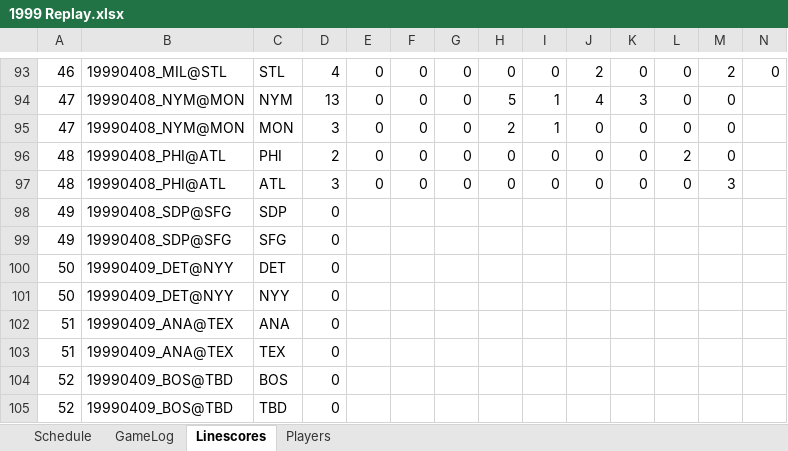
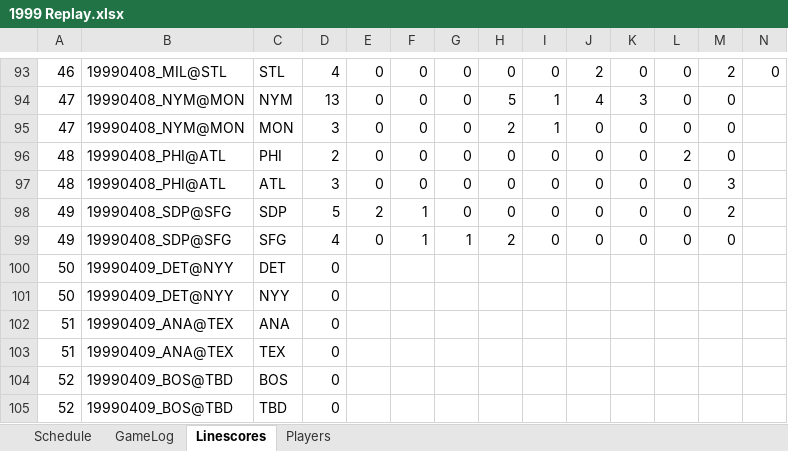
Before and after one commit to jrg06009/JGSOM, an Excel workbook: data/1999 Replay.xlsx, sheet Linescores, drawn as a sheet; only a part is shown, gaps mark what is left out; values as stored, in another font and other column widths than the file's, no borders; removed rows and columns are numbered as before the commit, all else as after; rows hold the shown columns only; the diff names each change by its address in the sheet, - before the commit and + after, or states it on an @@ line.

```diff
--- a/data/1999 Replay.xlsx (sheet Linescores)
+++ b/data/1999 Replay.xlsx (sheet Linescores)
-row 98: 49 | 19990408_SDP@SFG | SDP | 0
-row 99: 49 | 19990408_SDP@SFG | SFG | 0
+row 98: 49 | 19990408_SDP@SFG | SDP | 5 | 2 | 1 | 0 | 0 | 0 | 0 | 0 | 0 | 2
+row 99: 49 | 19990408_SDP@SFG | SFG | 4 | 0 | 1 | 1 | 2 | 0 | 0 | 0 | 0 | 0
```
Also changed, not shown: sheet GameLog, sheet Schedule.
